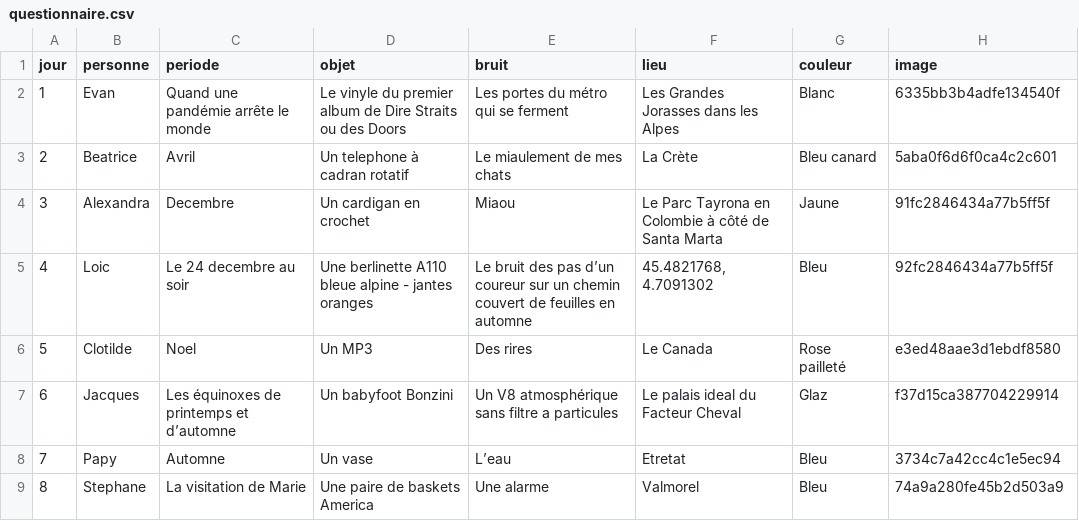
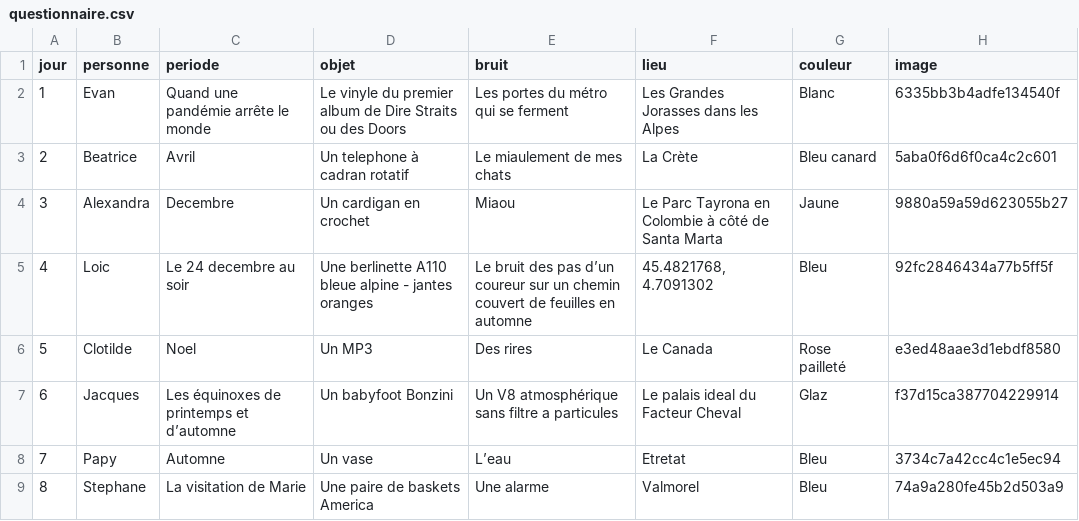
Before and after one commit to goudinium/calendrier, a CSV file: questionnaire.csv, drawn as a sheet; only a part is shown.

Commit message:
Changement du nom d'image pour alexandra

```diff
--- a/questionnaire.csv
+++ b/questionnaire.csv
@@ -3,3 +3,3 @@ jour,personne,periode,objet,bruit,lieu,couleur,image
 2, Beatrice, Avril, Un telephone à cadran rotatif, Le miaulement de mes chats, La Crète, Bleu canard, 5aba0f6d6f0ca4c2c601
-3, Alexandra, Decembre, Un cardigan en crochet, Miaou, Le Parc Tayrona en Colombie à côté de Santa Marta, Jaune, 91fc2846434a77b5ff5f
+3, Alexandra, Decembre, Un cardigan en crochet, Miaou, Le Parc Tayrona en Colombie à côté de Santa Marta, Jaune, 9880a59a59d623055b27
 4, Loic, Le 24 decembre au soir, Une berlinette A110 bleue alpine - jantes oranges, Le bruit des pas d’un coureur sur un chemin couvert de feuilles en automne, "45.4821768, 4.7091302", Bleu, 92fc2846434a77b5ff5f
```
